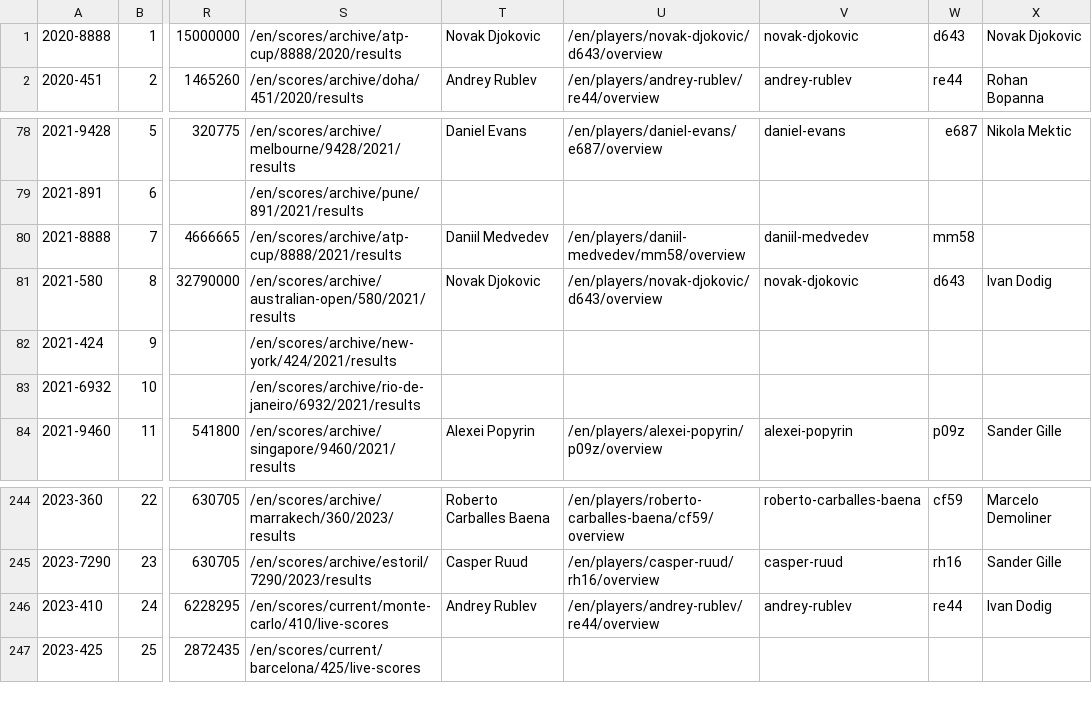
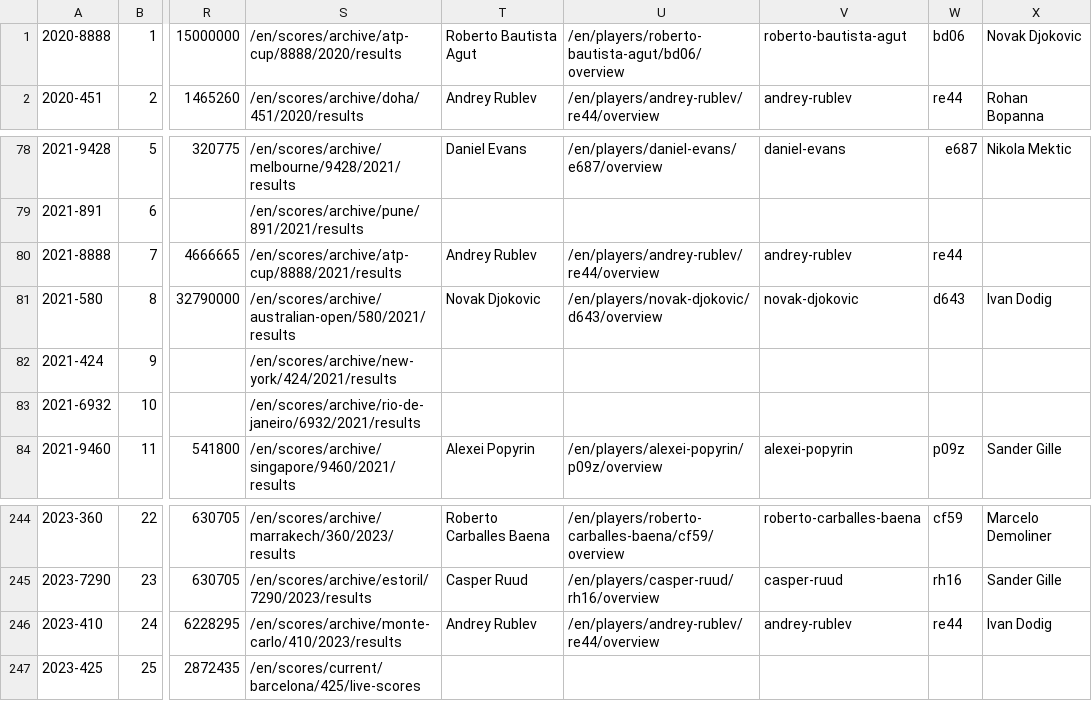
Before and after one commit to armstjc/atp-world-tour-tennis-data, a CSV file: csv/1_tournaments/tournaments_2020-2023.csv, drawn as a sheet; only a part is shown, gaps mark what is left out; the diff names each change by its address in the sheet, - before the commit and + after, or states it on an @@ line.

```diff
--- a/csv/1_tournaments/tournaments_2020-2023.csv
+++ b/csv/1_tournaments/tournaments_2020-2023.csv
-T1: Novak Djokovic
+T1: Roberto Bautista Agut
-U1: /en/players/novak-djokovic/d643/overview
+U1: /en/players/roberto-bautista-agut/bd06/overview
-V1: novak-djokovic
+V1: roberto-bautista-agut
-W1: d643
+W1: bd06
-T80: Daniil Medvedev
+T80: Andrey Rublev
-U80: /en/players/daniil-medvedev/mm58/overview
+U80: /en/players/andrey-rublev/re44/overview
-V80: daniil-medvedev
+V80: andrey-rublev
-W80: mm58
+W80: re44
-S246: /en/scores/current/monte-carlo/410/live-scores
+S246: /en/scores/archive/monte-carlo/410/2023/results
```
